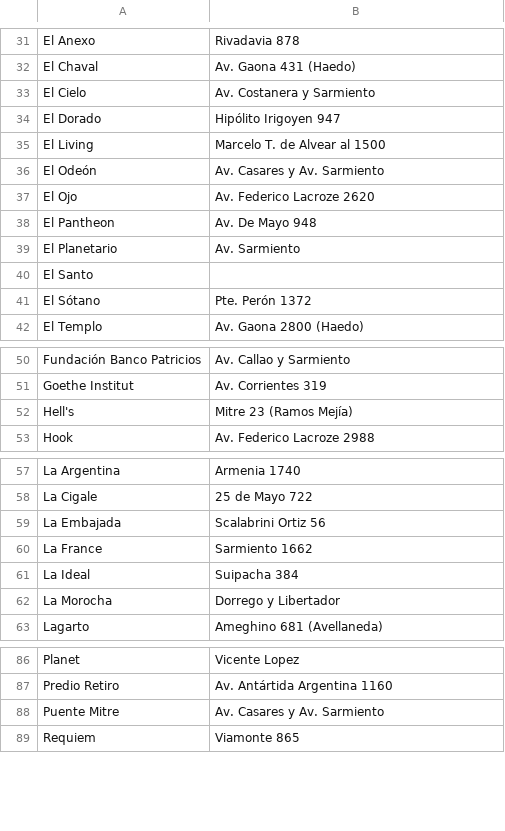
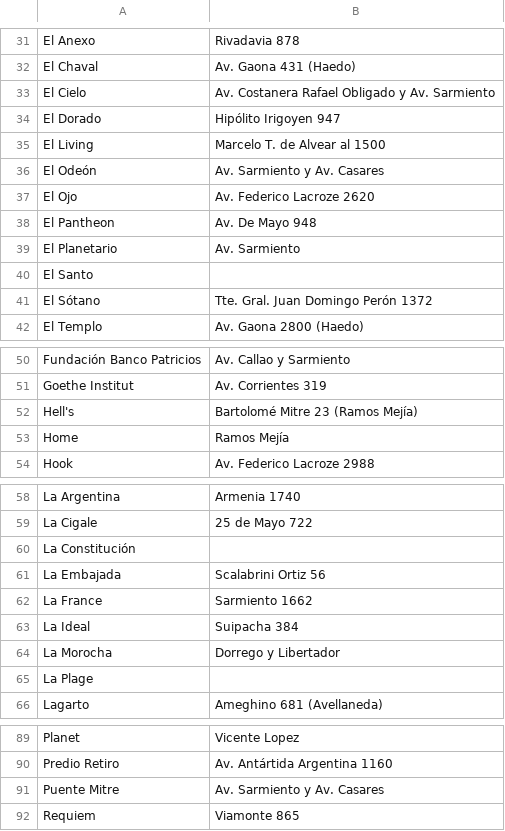
Before and after one commit to juaninatali/90sDiaryViewer, a CSV file: source/Venues.csv, drawn as a sheet; only a part is shown, gaps mark what is left out; the diff covers the shown part only.

Commit message:
data/venues.ts mapping

```diff
--- a/source/Venues.csv
+++ b/source/Venues.csv
@@ -32,6 +32,6 @@ El Anexo,Rivadavia 878
 El Chaval,Av. Gaona 431 (Haedo)
-El Cielo,Av. Costanera y Sarmiento
+El Cielo,Av. Costanera Rafael Obligado y Av. Sarmiento
 El Dorado,Hipólito Irigoyen 947
 El Living,Marcelo T. de Alvear al 1500
-El Odeón,Av. Casares y Av. Sarmiento
+El Odeón,Av. Sarmiento y Av. Casares
 El Ojo,Av. Federico Lacroze 2620
@@ -40,3 +40,3 @@ El Planetario,Av. Sarmiento
 El Santo,
-El Sótano,Pte. Perón 1372
+El Sótano,Tte. Gral. Juan Domingo Perón 1372
 El Templo,Av. Gaona 2800 (Haedo)
@@ -51,3 +51,4 @@ Fundación Banco Patricios ,Av. Callao y Sarmiento
 Goethe Institut,Av. Corrientes 319
-Hell's,Mitre 23 (Ramos Mejía)
+Hell's,Bartolomé Mitre 23 (Ramos Mejía)
+Home,Ramos Mejía
 Hook,Av. Federico Lacroze 2988
@@ -58,2 +59,3 @@ La Argentina,Armenia 1740
 La Cigale,25 de Mayo 722
+La Constitución,
 La Embajada,Scalabrini Ortiz 56
@@ -62,2 +64,3 @@ La Ideal,Suipacha 384
 La Morocha,Dorrego y Libertador
+La Plage,
 Lagarto,Ameghino 681 (Avellaneda)
@@ -87,3 +90,3 @@ Planet,Vicente Lopez
 Predio Retiro,Av. Antártida Argentina 1160
-Puente Mitre,Av. Casares y Av. Sarmiento
+Puente Mitre,Av. Sarmiento y Av. Casares
 Requiem,Viamonte 865
```
Also changed, not shown: 1 edited cell elsewhere in this file, data/diary.csv, 5 other files.
